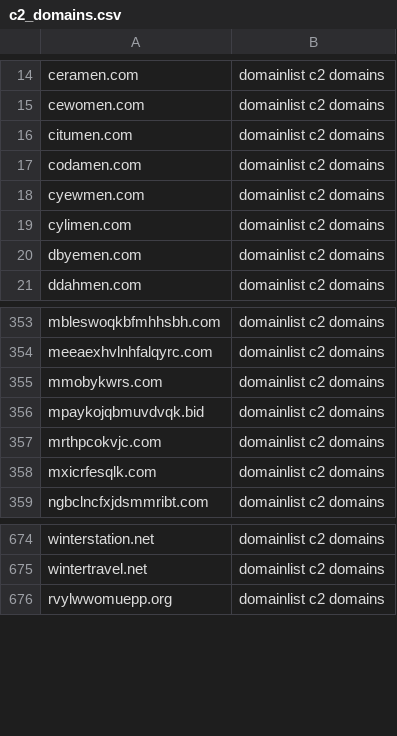
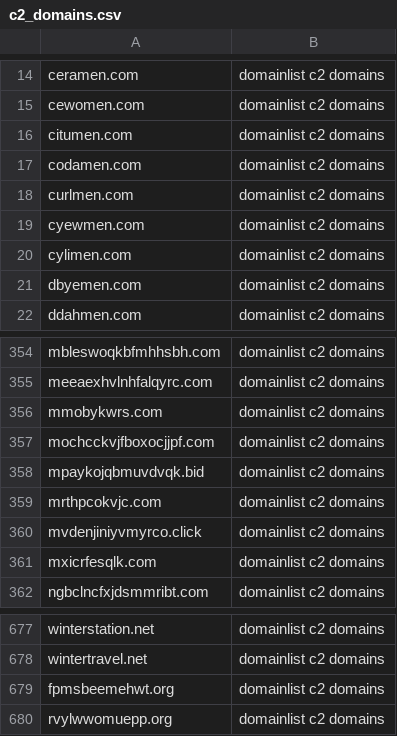
Before and after one commit to sinjukukawataro/20180511, a CSV file: c2_domains.csv, drawn as a sheet; only a part is shown, gaps mark what is left out; the diff names each change by its address in the sheet, - before the commit and + after, or states it on an @@ line.

Commit message:
update_20190329_190254

```diff
--- a/c2_domains.csv
+++ b/c2_domains.csv
+row 18: curlmen.com | domainlist c2 domains
+row 357: mochcckvjfboxocjjpf.com | domainlist c2 domains
+row 360: mvdenjiniyvmyrco.click | domainlist c2 domains
+row 679: fpmsbeemehwt.org | domainlist c2 domains
```
